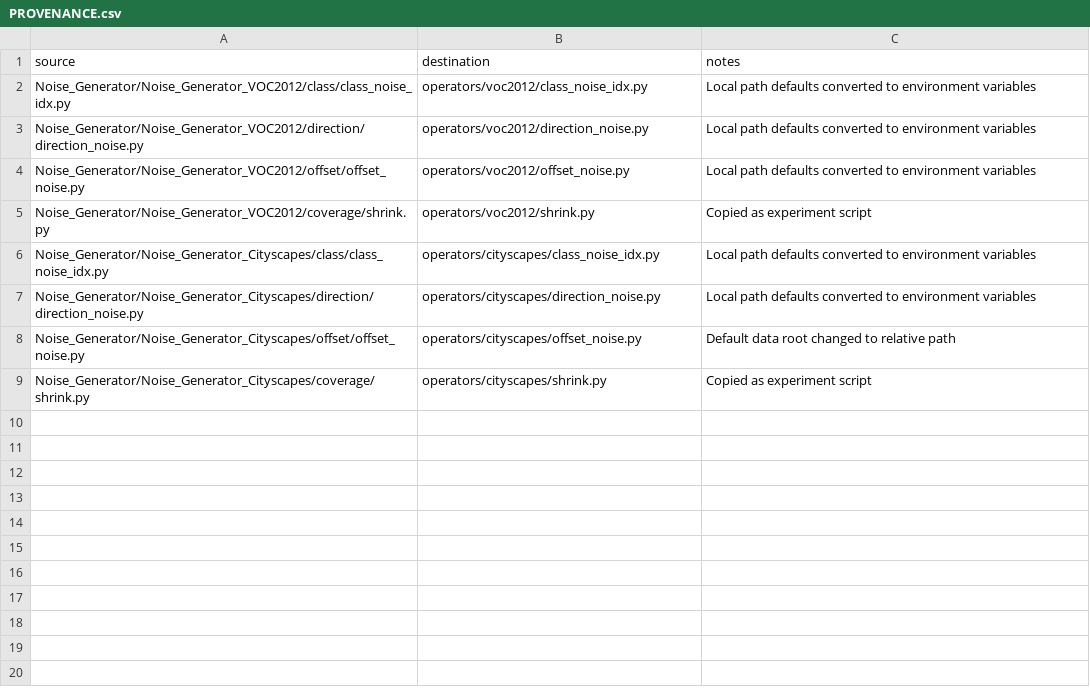
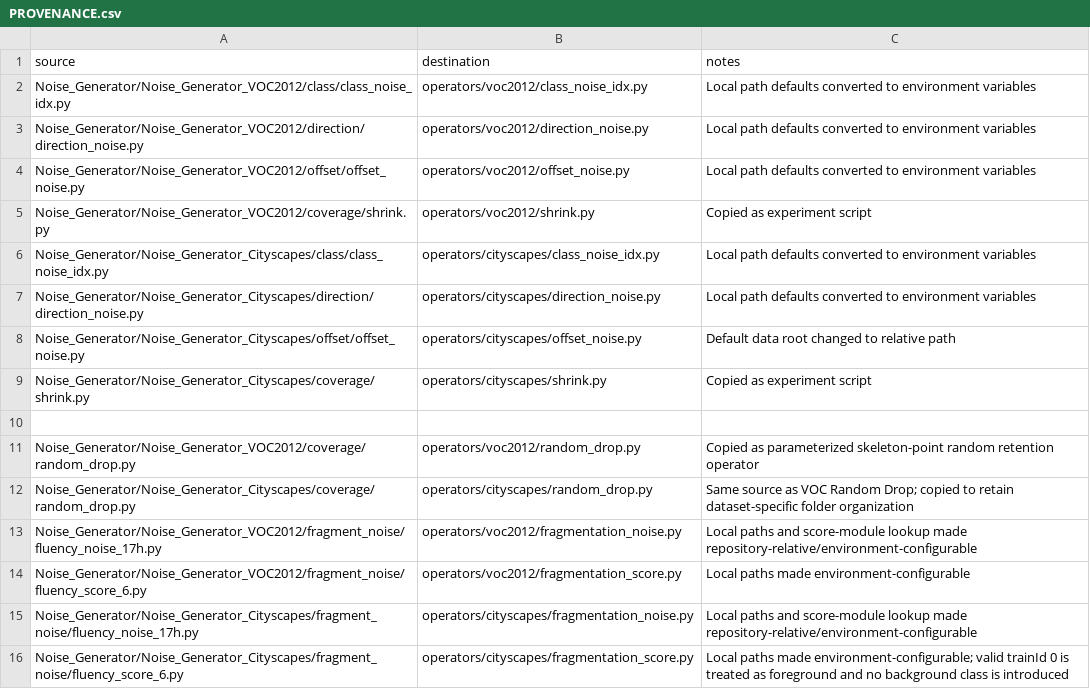
Before and after one commit to Wmhiram99/scribble-operator-benchmark, a CSV file: PROVENANCE.csv, drawn as a sheet; the diff names each change by its address in the sheet, - before the commit and + after, or states it on an @@ line.

Commit message:
Add Random Drop and Fragmentation operators

```diff
--- a/PROVENANCE.csv
+++ b/PROVENANCE.csv
+row 10: (empty)
+row 11: Noise_Generator/Noise_Generator_VOC2012/coverage/random_drop.py | operators/voc2012/random_drop.py | Copied as parameterized skeleton-point random retention operator
+row 12: Noise_Generator/Noise_Generator_Cityscapes/coverage/random_drop.py | operators/cityscapes/random_drop.py | Same source as VOC Random Drop; copied to retain dataset-specific folder organization
+row 13: Noise_Generator/Noise_Generator_VOC2012/fragment_noise/fluency_noise_17h.py | operators/voc2012/fragmentation_noise.py | Local paths and score-module lookup made repository-relative/environment-configurable
+row 14: Noise_Generator/Noise_Generator_VOC2012/fragment_noise/fluency_score_6.py | operators/voc2012/fragmentation_score.py | Local paths made environment-configurable
+row 15: Noise_Generator/Noise_Generator_Cityscapes/fragment_noise/fluency_noise_17h.py | operators/cityscapes/fragmentation_noise.py | Local paths and score-module lookup made repository-relative/environment-configurable
+row 16: Noise_Generator/Noise_Generator_Cityscapes/fragment_noise/fluency_score_6.py | operators/cityscapes/fragmentation_score.py | Local paths made environment-configurable; valid trainId 0 is treated as foreground and no background class is introduced
```
Also changed, not shown: 7 other files.
